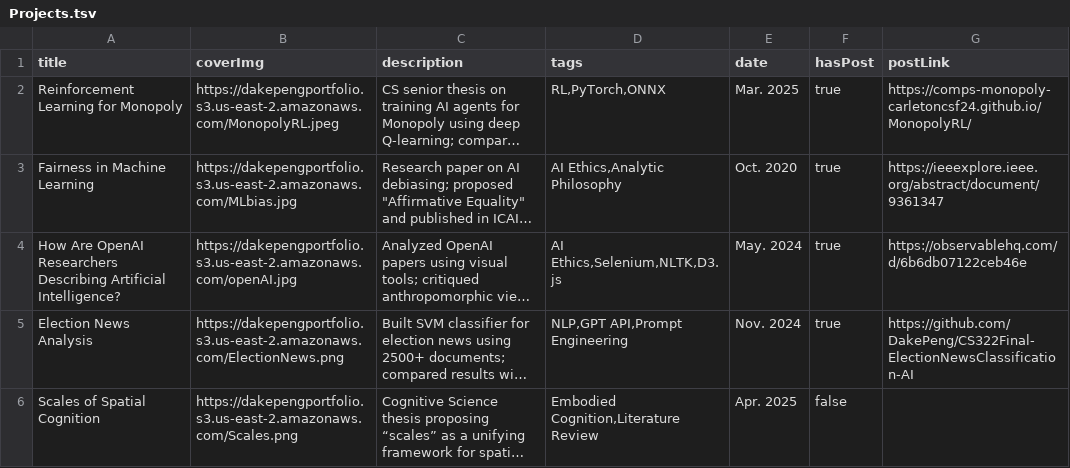
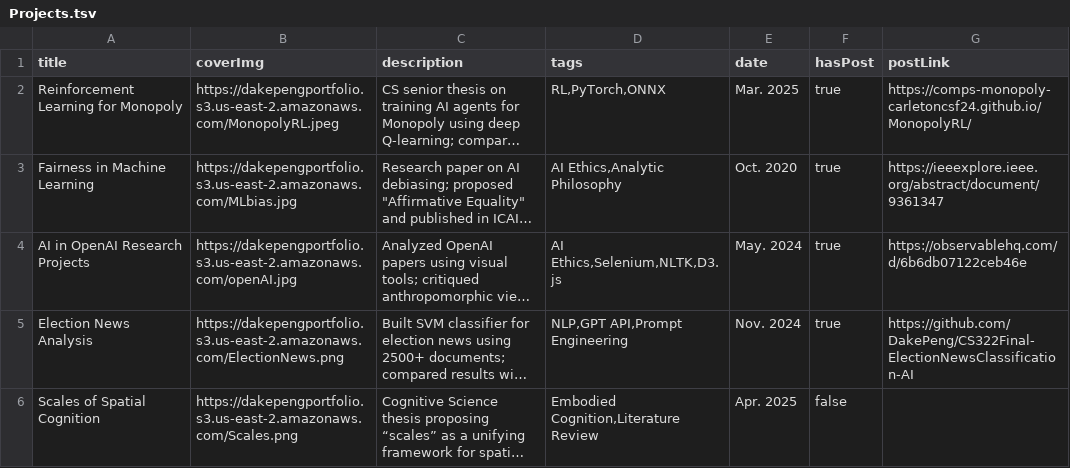
Before and after one commit to DakePeng/DakePeng, a TSV file: backend/assets/Projects.tsv, drawn as a sheet; long unchanged cells end in …; the diff names each change by its address in the sheet, - before the commit and + after, or states it on an @@ line.

Commit message:
updated projects

```diff
--- a/backend/assets/Projects.tsv
+++ b/backend/assets/Projects.tsv
-A4 (title): How Are OpenAI Researchers Describing Artificial Intelligence?
+A4 (title): AI in OpenAI Research Projects
```
